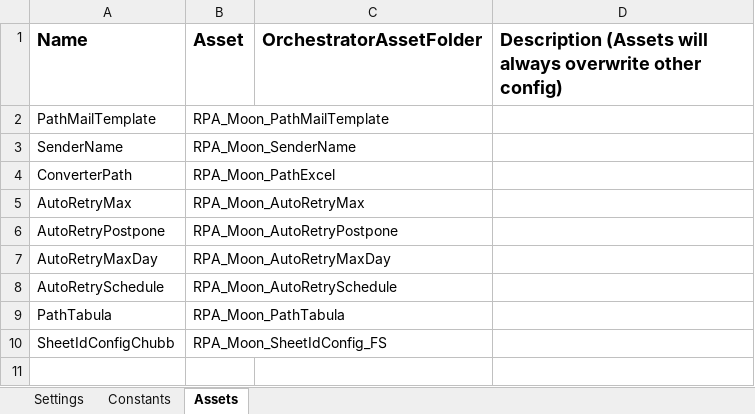
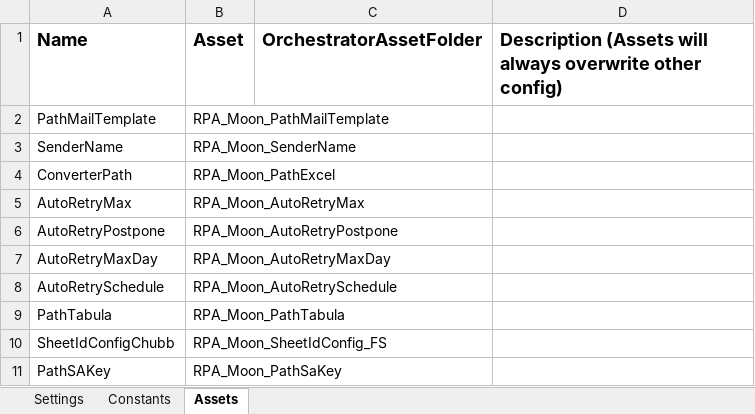
Before and after one commit to hansdavin/Traveloka_DataAutomation_Performer_Email_S4, an Excel workbook: Data/Config Prod.xlsx, sheet Assets, drawn as a sheet; values as stored, in another font and other column widths than the file's, no borders; the diff names each change by its address in the sheet, - before the commit and + after, or states it on an @@ line.

```diff
--- a/Data/Config Prod.xlsx (sheet Assets)
+++ b/Data/Config Prod.xlsx (sheet Assets)
+row 11: PathSAKey | RPA_Moon_PathSaKey
```
Also changed, not shown: Data/Config.xlsx, 6 other files.
